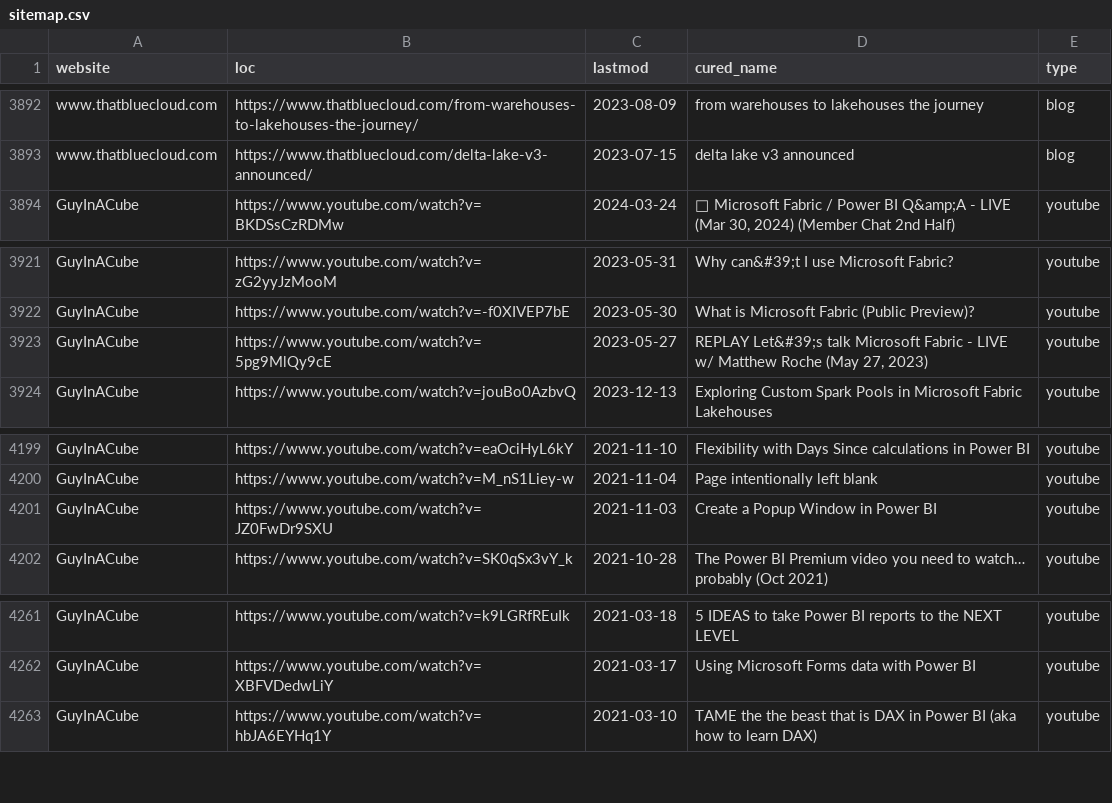
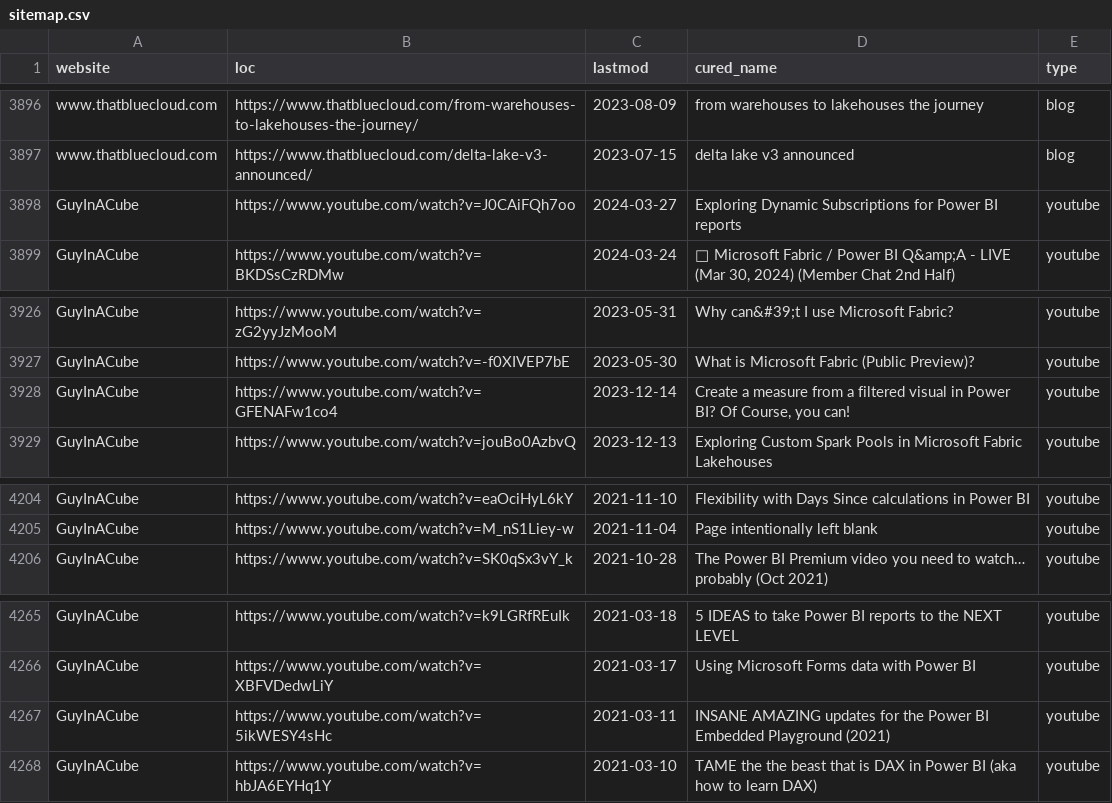
Before and after one commit to julian-passebecq/newsai_blue_scripts, a CSV file: newsai_script-main/data/sitemap.csv, drawn as a sheet; only a part is shown, gaps mark what is left out; the diff covers the shown part only.

```diff
--- a/newsai_script-main/data/sitemap.csv
+++ b/newsai_script-main/data/sitemap.csv
@@ -3893,2 +3897,3 @@ www.thatbluecloud.com,https://www.thatbluecloud.com/from-warehouses-to-lakehouse
 www.thatbluecloud.com,https://www.thatbluecloud.com/delta-lake-v3-announced/,2023-07-15,delta lake v3 announced,blog
+GuyInACube,https://www.youtube.com/watch?v=J0CAiFQh7oo,2024-03-27,Exploring Dynamic Subscriptions for Power BI reports,youtube
 GuyInACube,https://www.youtube.com/watch?v=BKDSsCzRDMw,2024-03-24,"🔴 Microsoft Fabric / Power BI Q&amp;A - LIVE (Mar 30, 2024) (Member Chat 2nd Half)",youtube
@@ -3922,3 +3927,3 @@ GuyInACube,https://www.youtube.com/watch?v=zG2yyJzMooM,2023-05-31,Why can&#39;t
 GuyInACube,https://www.youtube.com/watch?v=-f0XIVEP7bE,2023-05-30,What is Microsoft Fabric (Public Preview)?,youtube
-GuyInACube,https://www.youtube.com/watch?v=5pg9MlQy9cE,2023-05-27,"REPLAY Let&#39;s talk Microsoft Fabric - LIVE w/ Matthew Roche (May 27, 2023)",youtube
+GuyInACube,https://www.youtube.com/watch?v=GFENAFw1co4,2023-12-14,"Create a measure from a filtered visual in Power BI? Of Course, you can!",youtube
 GuyInACube,https://www.youtube.com/watch?v=jouBo0AzbvQ,2023-12-13,Exploring Custom Spark Pools in Microsoft Fabric Lakehouses,youtube
@@ -4200,3 +4205,2 @@ GuyInACube,https://www.youtube.com/watch?v=eaOciHyL6kY,2021-11-10,Flexibility wi
 GuyInACube,https://www.youtube.com/watch?v=M_nS1Liey-w,2021-11-04,Page intentionally left blank,youtube
-GuyInACube,https://www.youtube.com/watch?v=JZ0FwDr9SXU,2021-11-03,Create a Popup Window in Power BI,youtube
 GuyInACube,https://www.youtube.com/watch?v=SK0qSx3vY_k,2021-10-28,The Power BI Premium video you need to watch… probably (Oct 2021),youtube
@@ -4262,2 +4266,3 @@ GuyInACube,https://www.youtube.com/watch?v=k9LGRfREuIk,2021-03-18,5 IDEAS to tak
 GuyInACube,https://www.youtube.com/watch?v=XBFVDedwLiY,2021-03-17,Using Microsoft Forms data with Power BI,youtube
+GuyInACube,https://www.youtube.com/watch?v=5ikWESY4sHc,2021-03-11,INSANE AMAZING updates for the Power BI Embedded Playground (2021),youtube
 GuyInACube,https://www.youtube.com/watch?v=hbJA6EYHq1Y,2021-03-10,TAME the the beast that is DAX in Power BI (aka how to learn DAX),youtube
```
Also changed, not shown: 12 added rows and 3 removed rows elsewhere in this file.
